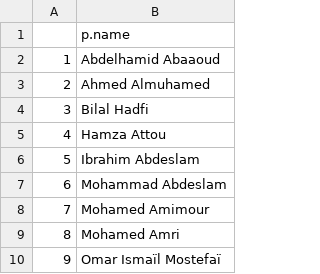
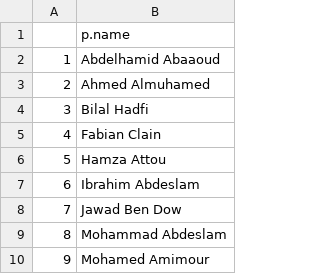
Before and after one commit to sashagutfraind/Nov13, a CSV file: nov13_nodes.csv, drawn as a sheet; only a part is shown; the shorter side is filled out with more unchanged rows; addresses are those after the commit; the diff covers the shown part only; the diff names each change by its address in the sheet, - before the commit and + after, or states it on an @@ line.

```diff
--- a/nov13_nodes.csv
+++ b/nov13_nodes.csv
+row 5: 4 | Fabian Clain
@@ column A renumbered from row 6 down @@
+row 8: 7 | Jawad Ben Dow
```
Also changed, not shown: 12 added rows, 1 removed row and 5 edited cells elsewhere in this file, nov13_persons.csv, nov13_relationships.csv, 7 other files.
